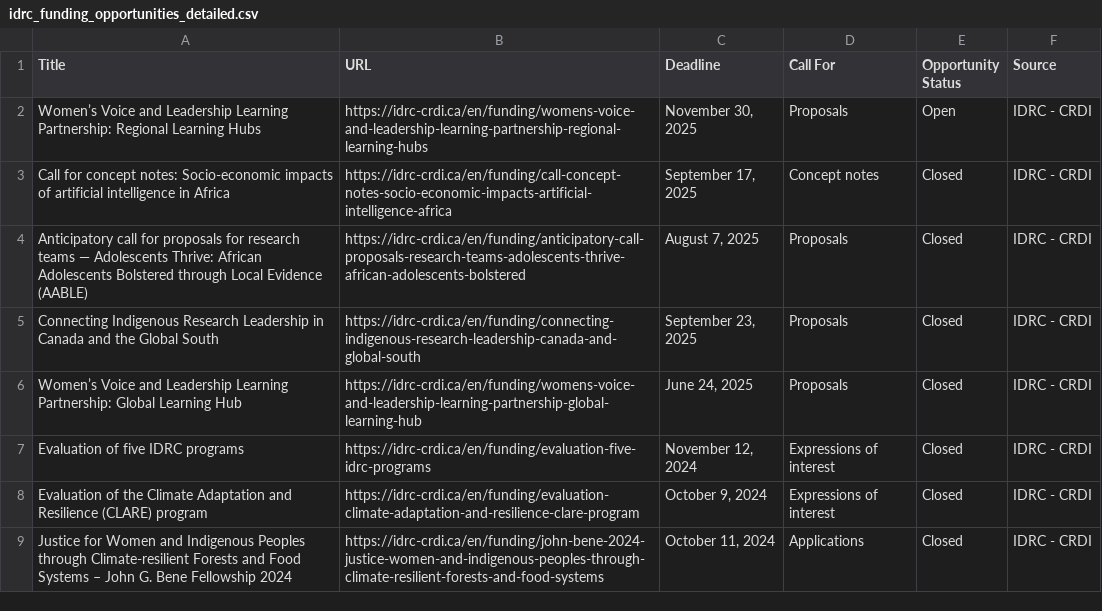
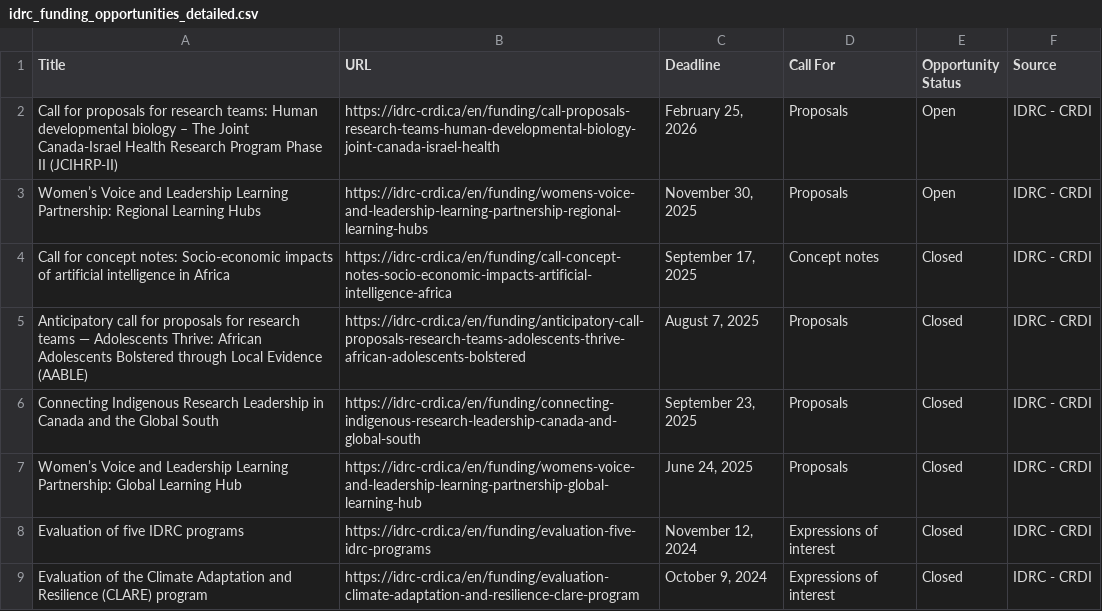
Before and after one commit to Adeben33/idrc-funding-scraper, a CSV file: idrc_funding_opportunities_detailed.csv, drawn as a sheet; only a part is shown; the shorter side is filled out with more unchanged rows; the diff names each change by its address in the sheet, - before the commit and + after, or states it on an @@ line.

```diff
--- a/idrc_funding_opportunities_detailed.csv
+++ b/idrc_funding_opportunities_detailed.csv
+row 2: Call for proposals for research teams: Human developmental biology – The Joint Canada-Israel Health Research Program Phase II (JCIHRP-II) | https://idrc-crdi.ca/en/funding/call-proposals-research-teams-human-developmental-biology-joint-canada-israel-health | February 25, 2026 | Proposals | Open | IDRC - CRDI
```
Also changed, not shown: 1 other file.
